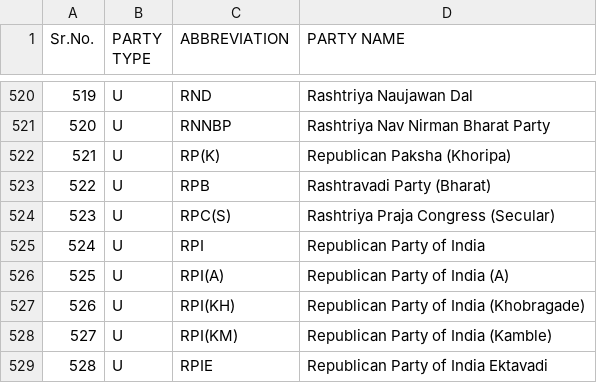
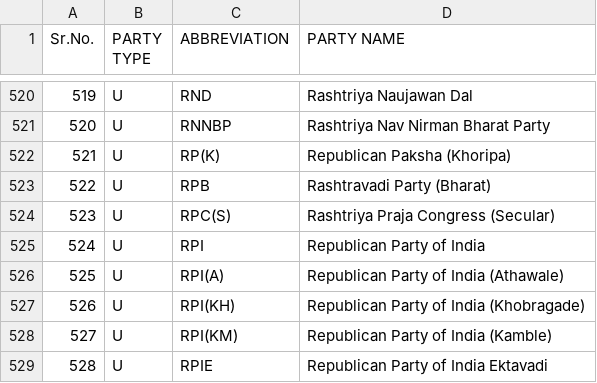
Before and after one commit to Mikail1010/TN_Election_Analysis, a CSV file: Data/2019/List Of Political Parties Participated_19.csv, drawn as a sheet; only a part is shown, gaps mark what is left out.

Commit message:
Update List Of Political Parties Participated_19.csv

```diff
--- a/Data/2019/List Of Political Parties Participated_19.csv
+++ b/Data/2019/List Of Political Parties Participated_19.csv
@@ -525,3 +525,3 @@
 524,U,RPI,Republican Party of India
-525,U,RPI(A),Republican Party of India (A)
+525,U,RPI(A),Republican Party of India (Athawale)
 526,U,RPI(KH),Republican Party of India (Khobragade)
```
